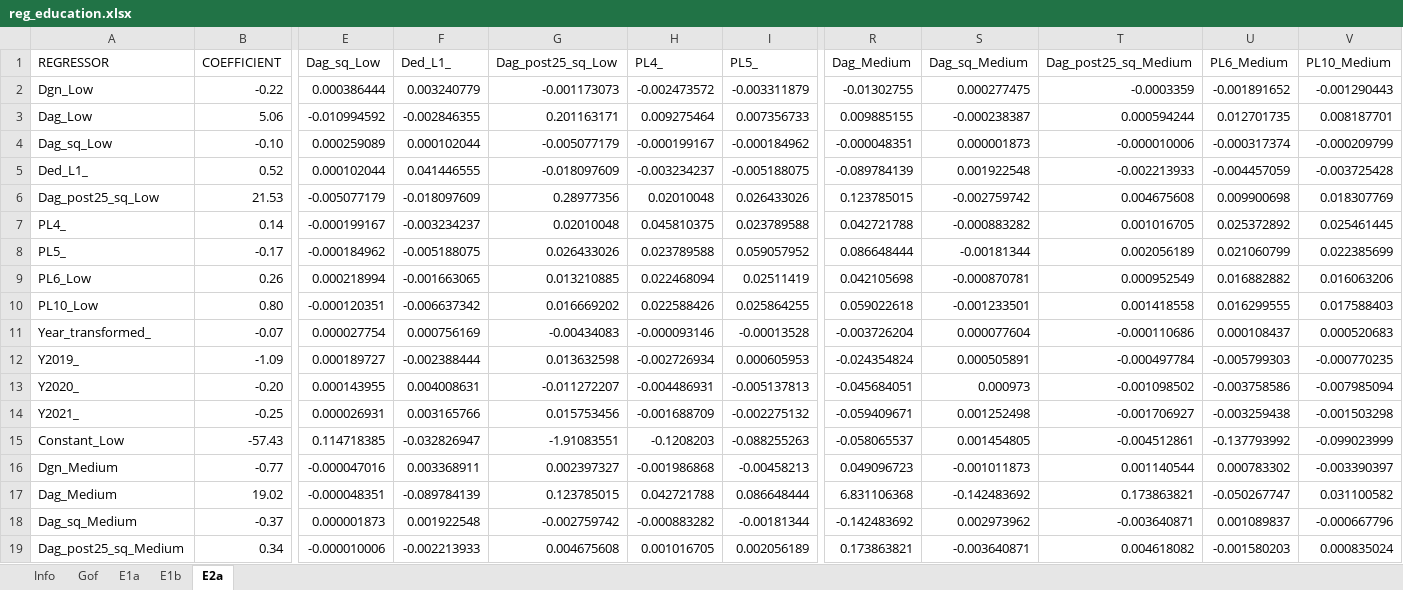
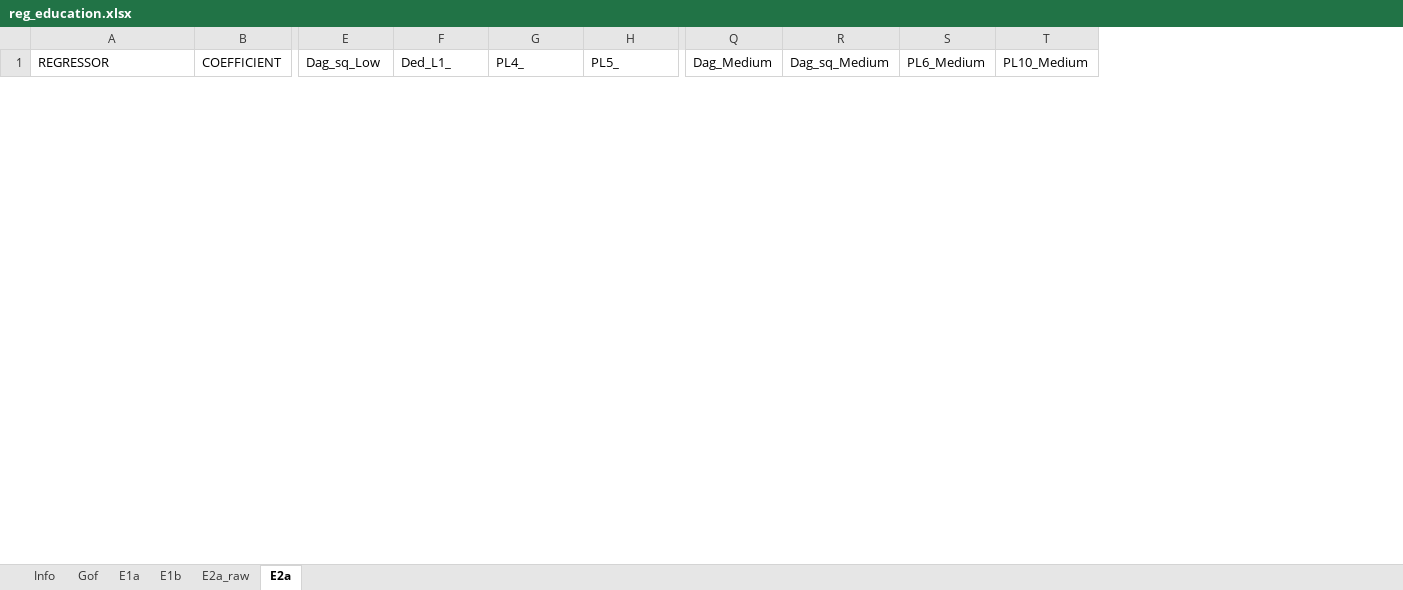
Before and after one commit to centreformicrosimulation/SimPathsEU, an Excel workbook: input/PL/reg_education.xlsx, sheet E2a, drawn as a sheet; only a part is shown, gaps mark what is left out; values as stored, in another font and other column widths than the file's, no borders; removed rows and columns are numbered as before the commit, all else as after; rows hold the shown columns only; the diff covers the shown part only; the diff names each change by its address in the sheet, - before the commit and + after, or states it on an @@ line.

Commit message:
Has the latest version of education estimates (generated by Stata 18.0)

```diff
--- a/input/PL/reg_education.xlsx (sheet E2a)
+++ b/input/PL/reg_education.xlsx (sheet E2a)
+sheet tab: E2a_raw
-column G (Dag_post25_sq_Low), empty
-column T (Dag_post25_sq_Medium), empty
-row 2: Dgn_Low | -0.22 | 0.000386444 | 0.003240779 | -0.001173073 | -0.002473572 | -0.003311879 | -0.01302755 | 0.000277475 | -0.0003359 | -0.001891652 | -0.001290443
-row 3: Dag_Low | 5.06 | -0.010994592 | -0.002846355 | 0.201163171 | 0.009275464 | 0.007356733 | 0.009885155 | -0.000238387 | 0.000594244 | 0.012701735 | 0.008187701
-row 4: Dag_sq_Low | -0.10 | 0.000259089 | 0.000102044 | -0.005077179 | -0.000199167 | -0.000184962 | -0.000048351 | 0.000001873 | -0.000010006 | -0.000317374 | -0.000209799
-row 5: Ded_L1_ | 0.52 | 0.000102044 | 0.041446555 | -0.018097609 | -0.003234237 | -0.005188075 | -0.089784139 | 0.001922548 | -0.002213933 | -0.004457059 | -0.003725428
-row 6: Dag_post25_sq_Low | 21.53 | -0.005077179 | -0.018097609 | 0.28977356 | 0.02010048 | 0.026433026 | 0.123785015 | -0.002759742 | 0.004675608 | 0.009900698 | 0.018307769
-row 7: PL4_ | 0.14 | -0.000199167 | -0.003234237 | 0.02010048 | 0.045810375 | 0.023789588 | 0.042721788 | -0.000883282 | 0.001016705 | 0.025372892 | 0.025461445
-row 8: PL5_ | -0.17 | -0.000184962 | -0.005188075 | 0.026433026 | 0.023789588 | 0.059057952 | 0.086648444 | -0.00181344 | 0.002056189 | 0.021060799 | 0.022385699
-row 9: PL6_Low | 0.26 | 0.000218994 | -0.001663065 | 0.013210885 | 0.022468094 | 0.02511419 | 0.042105698 | -0.000870781 | 0.000952549 | 0.016882882 | 0.016063206
-row 10: PL10_Low | 0.80 | -0.000120351 | -0.006637342 | 0.016669202 | 0.022588426 | 0.025864255 | 0.059022618 | -0.001233501 | 0.001418558 | 0.016299555 | 0.017588403
-row 11: Year_transformed_ | -0.07 | 0.000027754 | 0.000756169 | -0.00434083 | -0.000093146 | -0.00013528 | -0.003726204 | 0.000077604 | -0.000110686 | 0.000108437 | 0.000520683
-row 12: Y2019_ | -1.09 | 0.000189727 | -0.002388444 | 0.013632598 | -0.002726934 | 0.000605953 | -0.024354824 | 0.000505891 | -0.000497784 | -0.005799303 | -0.000770235
-row 13: Y2020_ | -0.20 | 0.000143955 | 0.004008631 | -0.011272207 | -0.004486931 | -0.005137813 | -0.045684051 | 0.000973 | -0.001098502 | -0.003758586 | -0.007985094
-row 14: Y2021_ | -0.25 | 0.000026931 | 0.003165766 | 0.015753456 | -0.001688709 | -0.002275132 | -0.059409671 | 0.001252498 | -0.001706927 | -0.003259438 | -0.001503298
-row 15: Constant_Low | -57.43 | 0.114718385 | -0.032826947 | -1.91083551 | -0.1208203 | -0.088255263 | -0.058065537 | 0.001454805 | -0.004512861 | -0.137793992 | -0.099023999
-row 16: Dgn_Medium | -0.77 | -0.000047016 | 0.003368911 | 0.002397327 | -0.001986868 | -0.00458213 | 0.049096723 | -0.001011873 | 0.001140544 | 0.000783302 | -0.003390397
-row 17: Dag_Medium | 19.02 | -0.000048351 | -0.089784139 | 0.123785015 | 0.042721788 | 0.086648444 | 6.831106368 | -0.142483692 | 0.173863821 | -0.050267747 | 0.031100582
-row 18: Dag_sq_Medium | -0.37 | 0.000001873 | 0.001922548 | -0.002759742 | -0.000883282 | -0.00181344 | -0.142483692 | 0.002973962 | -0.003640871 | 0.001089837 | -0.000667796
-row 19: Dag_post25_sq_Medium | 0.34 | -0.000010006 | -0.002213933 | 0.004675608 | 0.001016705 | 0.002056189 | 0.173863821 | -0.003640871 | 0.004618082 | -0.001580203 | 0.000835024
```
Also changed, not shown: 19 added rows and 3 removed rows elsewhere in this sheet, input/PL/columns_number_parameters.xlsx.
